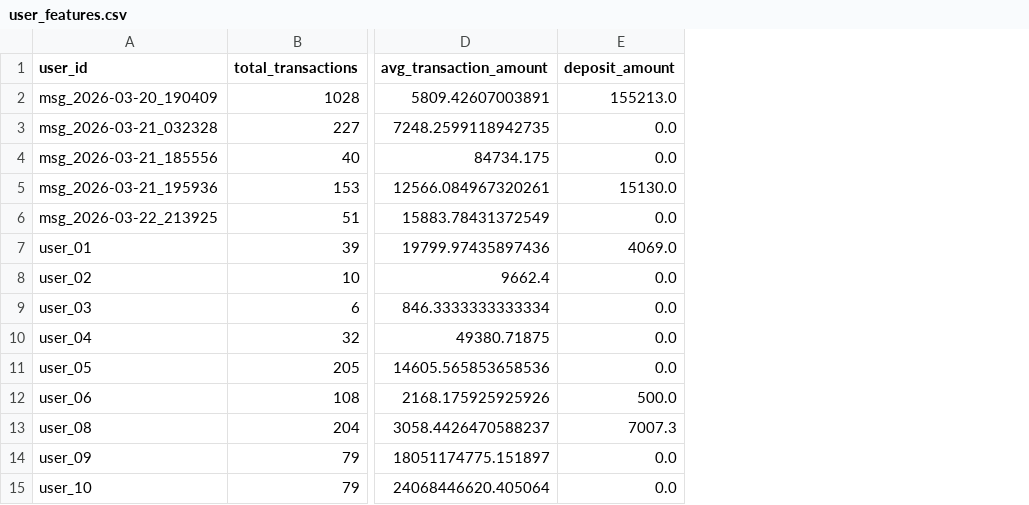
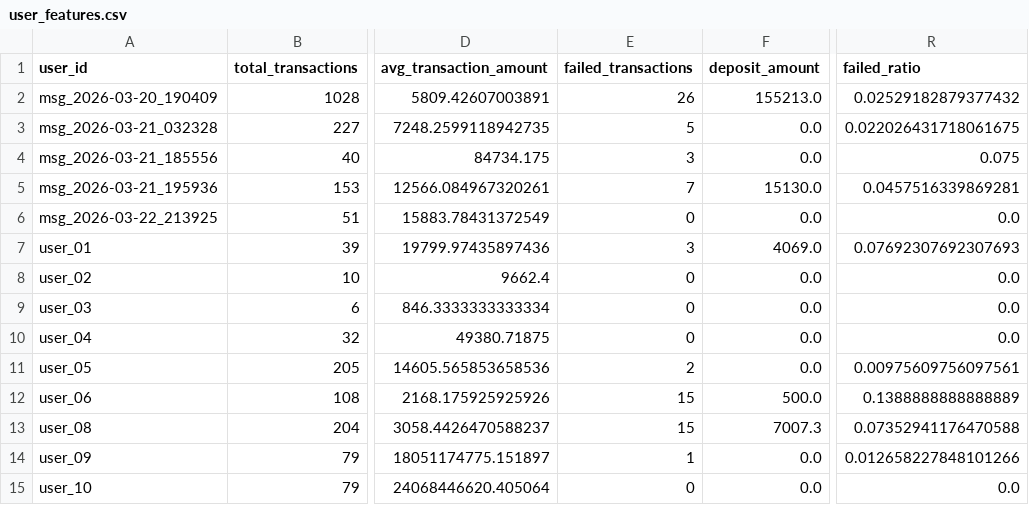
Before and after one commit to Phineas-bot/Final-data-sc, a CSV file: project/data/processed/user_features.csv, drawn as a sheet; only a part is shown, gaps mark what is left out; the diff names each change by its address in the sheet, - before the commit and + after, or states it on an @@ line.

Commit message:
feat: Add failed transaction metrics and update user features
- Updated user_features.csv to include failed_transactions and failed_ratio.
- Modified compute_user_features function in feature_engineering.py to calculate failed_transactions and failed_ratio.
- Adjusted related outputs including eda_summary.csv, example_predictions.csv, and feature_importance.csv to reflect new metrics.
- Updated model evaluation reports and confusion matrices for decision tree and random forest models to align with new feature set.
- Revised best_model.json and model_comparison.csv to reflect updated model performance metrics.

```diff
--- a/project/data/processed/user_features.csv
+++ b/project/data/processed/user_features.csv
+column E (failed_transactions), rows 2-15: 26 | 5 | 3 | 7 | 0 | 3 | 0 | 0 | 0 | 2 | 15 | 15 | 1 | 0
+column R (failed_ratio), rows 2-15: 0.02529182879377432 | 0.022026431718061675 | 0.075 | 0.0457516339869281 | 0.0 | 0.07692307692307693 | 0.0 | 0.0 | 0.0 | 0.00975609756097561 | 0.1388888888888889 | 0.07352941176470588 | 0.012658227848101266 | 0.0
```
Also changed, not shown: project/outputs/interpretation/example_predictions.csv, 7 other files.
